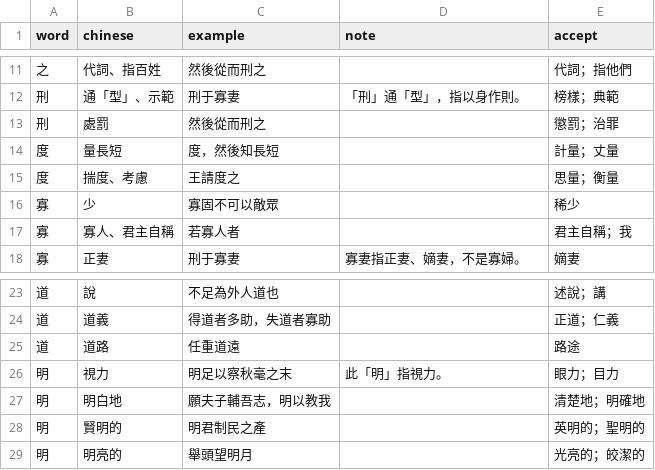
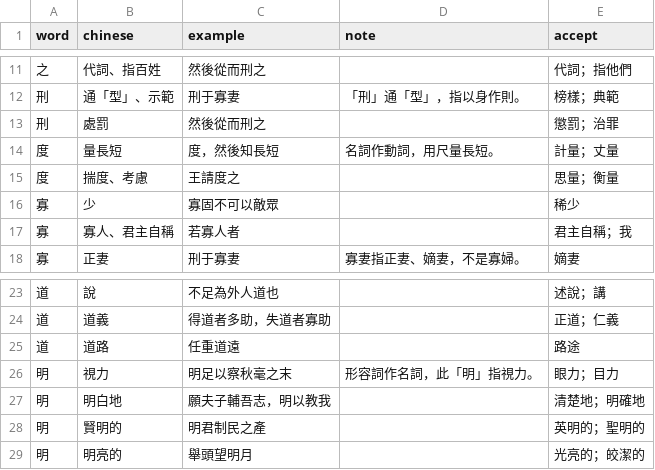
Before and after one commit to Hunggy/chinese-review, a CSV file: source/第1段_第2次_齊桓晉文之事_一詞多義_cijie.csv, drawn as a sheet; only a part is shown, gaps mark what is left out.

Commit message:
feat: 齊桓晉文之事・詞類活用 6 題（只收卷上已作答）

```diff
--- a/source/第1段_第2次_齊桓晉文之事_一詞多義_cijie.csv
+++ b/source/第1段_第2次_齊桓晉文之事_一詞多義_cijie.csv
@@ -13,3 +13,3 @@ word,chinese,example,note,accept
 刑,處罰,然後從而刑之,,懲罰；治罪
-度,量長短,度，然後知長短,,計量；丈量
+度,量長短,度，然後知長短,名詞作動詞，用尺量長短。,計量；丈量
 度,揣度、考慮,王請度之,,思量；衡量
@@ -25,3 +25,3 @@ word,chinese,example,note,accept
 道,道路,任重道遠,,路途
-明,視力,明足以察秋毫之末,此「明」指視力。,眼力；目力
+明,視力,明足以察秋毫之末,形容詞作名詞，此「明」指視力。,眼力；目力
 明,明白地,願夫子輔吾志，明以教我,,清楚地；明確地
```
Also changed, not shown: 6 other files.
